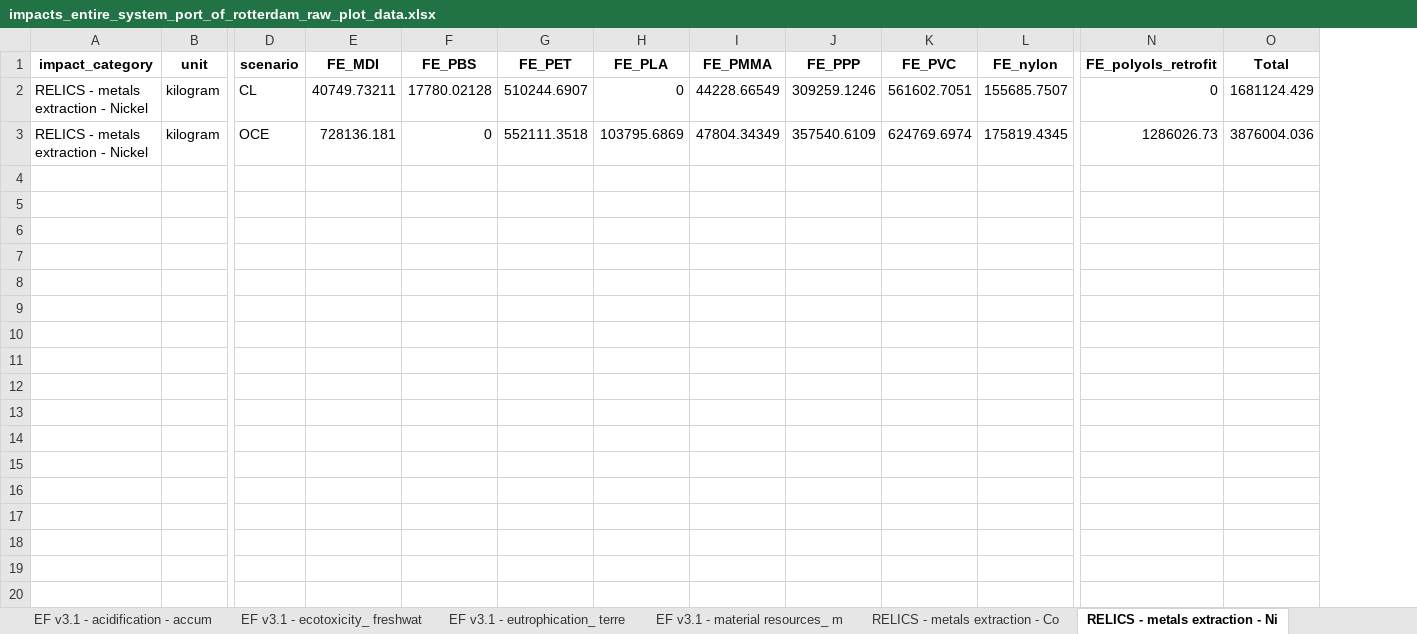
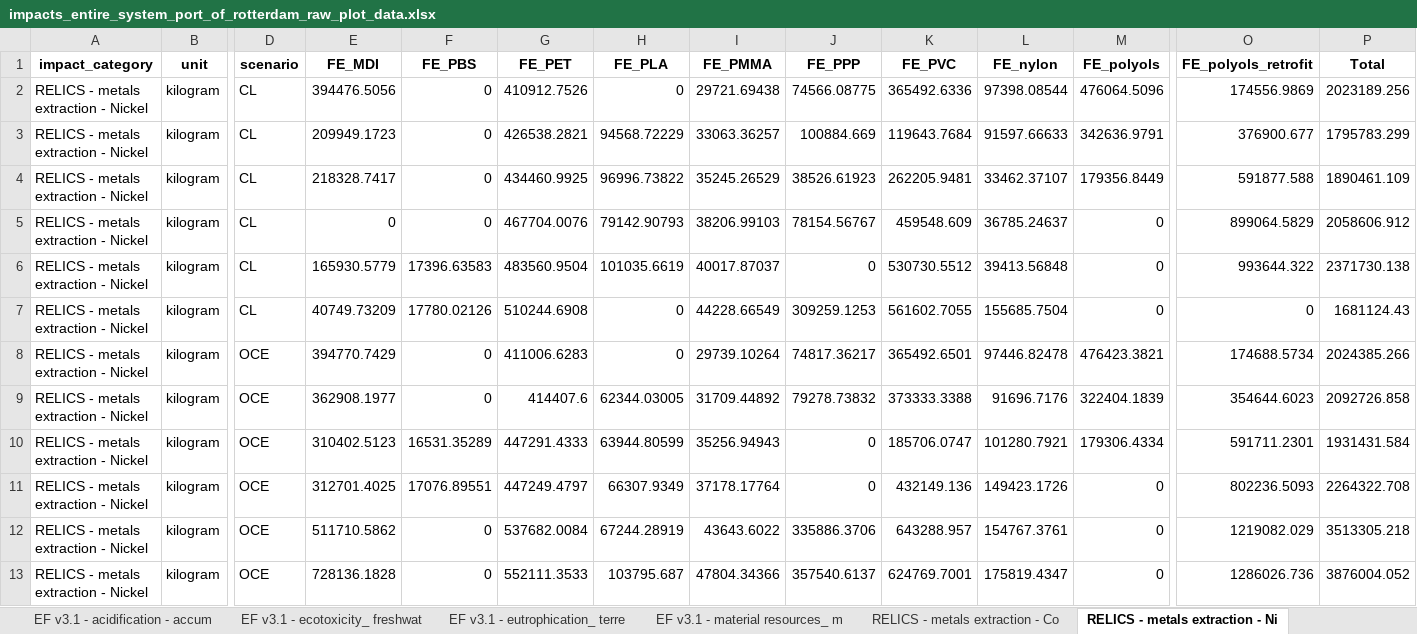
Before and after one commit to tomterlouw/lca_transience, an Excel workbook: figs/impacts_entire_system_port_of_rotterdam_raw_plot_data.xlsx, sheet RELICS - metals extraction - Ni, drawn as a sheet; only a part is shown, gaps mark what is left out; values as stored, in another font and other column widths than the file's, no borders; addresses are those after the commit; rows hold the shown columns only; the diff names each change by its address in the sheet, - before the commit and + after, or states it on an @@ line.

```diff
--- a/figs/impacts_entire_system_port_of_rotterdam_raw_plot_data.xlsx (sheet RELICS - metals extraction - Ni)
+++ b/figs/impacts_entire_system_port_of_rotterdam_raw_plot_data.xlsx (sheet RELICS - metals extraction - Ni)
+column M (FE_polyols), row 7: 0; row 13: 0
+row 2: RELICS - metals extraction - Nickel | kilogram | CL | 394476.5056 | 0 | 410912.7526 | 0 | 29721.69438 | 74566.08775 | 365492.6336 | 97398.08544 | 476064.5096 | 174556.9869 | 2023189.256
+row 3: RELICS - metals extraction - Nickel | kilogram | CL | 209949.1723 | 0 | 426538.2821 | 94568.72229 | 33063.36257 | 100884.669 | 119643.7684 | 91597.66633 | 342636.9791 | 376900.677 | 1795783.299
+row 4: RELICS - metals extraction - Nickel | kilogram | CL | 218328.7417 | 0 | 434460.9925 | 96996.73822 | 35245.26529 | 38526.61923 | 262205.9481 | 33462.37107 | 179356.8449 | 591877.588 | 1890461.109
+row 5: RELICS - metals extraction - Nickel | kilogram | CL | 0 | 0 | 467704.0076 | 79142.90793 | 38206.99103 | 78154.56767 | 459548.609 | 36785.24637 | 0 | 899064.5829 | 2058606.912
+row 6: RELICS - metals extraction - Nickel | kilogram | CL | 165930.5779 | 17396.63583 | 483560.9504 | 101035.6619 | 40017.87037 | 0 | 530730.5512 | 39413.56848 | 0 | 993644.322 | 2371730.138
-E7 (FE_MDI): 40749.73211
+E7 (FE_MDI): 40749.73209
-F7 (FE_PBS): 17780.02128
+F7 (FE_PBS): 17780.02126
-G7 (FE_PET): 510244.6907
+G7 (FE_PET): 510244.6908
-J7 (FE_PPP): 309259.1246
+J7 (FE_PPP): 309259.1253
-K7 (FE_PVC): 561602.7051
+K7 (FE_PVC): 561602.7055
-L7 (FE_nylon): 155685.7507
+L7 (FE_nylon): 155685.7504
-P7 (Total): 1681124.429
+P7 (Total): 1681124.43
+row 8: RELICS - metals extraction - Nickel | kilogram | OCE | 394770.7429 | 0 | 411006.6283 | 0 | 29739.10264 | 74817.36217 | 365492.6501 | 97446.82478 | 476423.3821 | 174688.5734 | 2024385.266
+row 9: RELICS - metals extraction - Nickel | kilogram | OCE | 362908.1977 | 0 | 414407.6 | 62344.03005 | 31709.44892 | 79278.73832 | 373333.3388 | 91696.7176 | 322404.1839 | 354644.6023 | 2092726.858
+row 10: RELICS - metals extraction - Nickel | kilogram | OCE | 310402.5123 | 16531.35289 | 447291.4333 | 63944.80599 | 35256.94943 | 0 | 185706.0747 | 101280.7921 | 179306.4334 | 591711.2301 | 1931431.584
+row 11: RELICS - metals extraction - Nickel | kilogram | OCE | 312701.4025 | 17076.89551 | 447249.4797 | 66307.9349 | 37178.17764 | 0 | 432149.136 | 149423.1726 | 0 | 802236.5093 | 2264322.708
+row 12: RELICS - metals extraction - Nickel | kilogram | OCE | 511710.5862 | 0 | 537682.0084 | 67244.28919 | 43643.6022 | 335886.3706 | 643288.957 | 154767.3761 | 0 | 1219082.029 | 3513305.218
-E13 (FE_MDI): 728136.181
+E13 (FE_MDI): 728136.1828
-G13 (FE_PET): 552111.3518
+G13 (FE_PET): 552111.3533
-H13 (FE_PLA): 103795.6869
+H13 (FE_PLA): 103795.687
-I13 (FE_PMMA): 47804.34349
+I13 (FE_PMMA): 47804.34366
-J13 (FE_PPP): 357540.6109
+J13 (FE_PPP): 357540.6137
-K13 (FE_PVC): 624769.6974
+K13 (FE_PVC): 624769.7001
-L13 (FE_nylon): 175819.4345
+L13 (FE_nylon): 175819.4347
-O13 (FE_polyols_retrofit): 1286026.73
+O13 (FE_polyols_retrofit): 1286026.736
-P13 (Total): 3876004.036
+P13 (Total): 3876004.052
```
Also changed, not shown: sheet all_data_long, sheet totals, sheet RELICS - metals extraction - Co, sheet RELICS - metals extraction - _1, sheet EF v3.1 - climate change - glob, sheet EF v3.1 - eutrophication_ terre, 11 more sheets, 43 other files.
